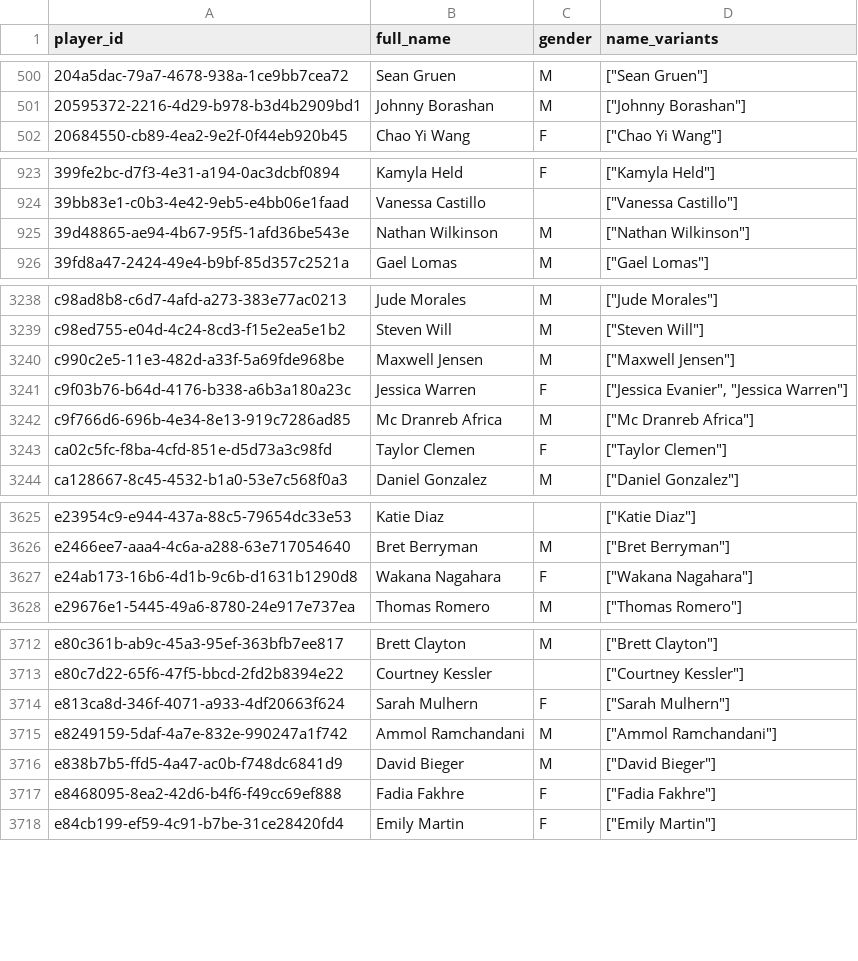
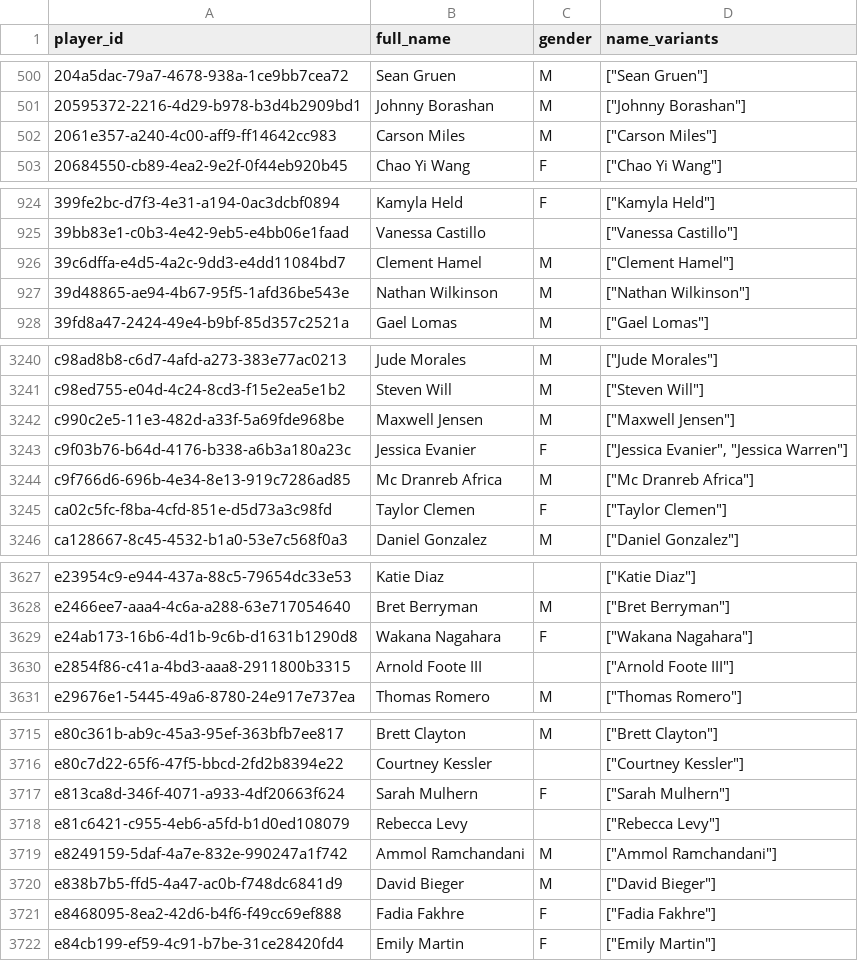
Before and after one commit to chad-murphy-data/pickleball, a CSV file: data/players.csv, drawn as a sheet; only a part is shown, gaps mark what is left out.

```diff
--- a/data/players.csv
+++ b/data/players.csv
@@ -501,2 +501,3 @@ player_id,full_name,gender,name_variants
 20595372-2216-4d29-b978-b3d4b2909bd1,Johnny Borashan,M,"[""Johnny Borashan""]"
+2061e357-a240-4c00-aff9-ff14642cc983,Carson Miles,M,"[""Carson Miles""]"
 20684550-cb89-4ea2-9e2f-0f44eb920b45,Chao Yi Wang,F,"[""Chao Yi Wang""]"
@@ -924,2 +925,3 @@ player_id,full_name,gender,name_variants
 39bb83e1-c0b3-4e42-9eb5-e4bb06e1faad,Vanessa Castillo,,"[""Vanessa Castillo""]"
+39c6dffa-e4d5-4a2c-9dd3-e4dd11084bd7,Clement Hamel,M,"[""Clement Hamel""]"
 39d48865-ae94-4b67-95f5-1afd36be543e,Nathan Wilkinson,M,"[""Nathan Wilkinson""]"
@@ -3240,3 +3242,3 @@ c98ed755-e04d-4c24-8cd3-f15e2ea5e1b2,Steven Will,M,"[""Steven Will""]"
 c990c2e5-11e3-482d-a33f-5a69fde968be,Maxwell Jensen,M,"[""Maxwell Jensen""]"
-c9f03b76-b64d-4176-b338-a6b3a180a23c,Jessica Warren,F,"[""Jessica Evanier"", ""Jessica Warren""]"
+c9f03b76-b64d-4176-b338-a6b3a180a23c,Jessica Evanier,F,"[""Jessica Evanier"", ""Jessica Warren""]"
 c9f766d6-696b-4e34-8e13-919c7286ad85,Mc Dranreb Africa,M,"[""Mc Dranreb Africa""]"
@@ -3627,2 +3629,3 @@ e2466ee7-aaa4-4c6a-a288-63e717054640,Bret Berryman,M,"[""Bret Berryman""]"
 e24ab173-16b6-4d1b-9c6b-d1631b1290d8,Wakana Nagahara,F,"[""Wakana Nagahara""]"
+e2854f86-c41a-4bd3-aaa8-2911800b3315,Arnold Foote III,,"[""Arnold Foote III""]"
 e29676e1-5445-49a6-8780-24e917e737ea,Thomas Romero,M,"[""Thomas Romero""]"
@@ -3714,2 +3717,3 @@ e80c7d22-65f6-47f5-bbcd-2fd2b8394e22,Courtney Kessler,,"[""Courtney Kessler""]"
 e813ca8d-346f-4071-a933-4df20663f624,Sarah Mulhern,F,"[""Sarah Mulhern""]"
+e81c6421-c955-4eb6-a5fd-b1d0ed108079,Rebecca Levy,,"[""Rebecca Levy""]"
 e8249159-5daf-4a7e-832e-990247a1f742,Ammol Ramchandani,M,"[""Ammol Ramchandani""]"
```
Also changed, not shown: data/dropped.csv, data/singles_players.csv, 6 other files.
